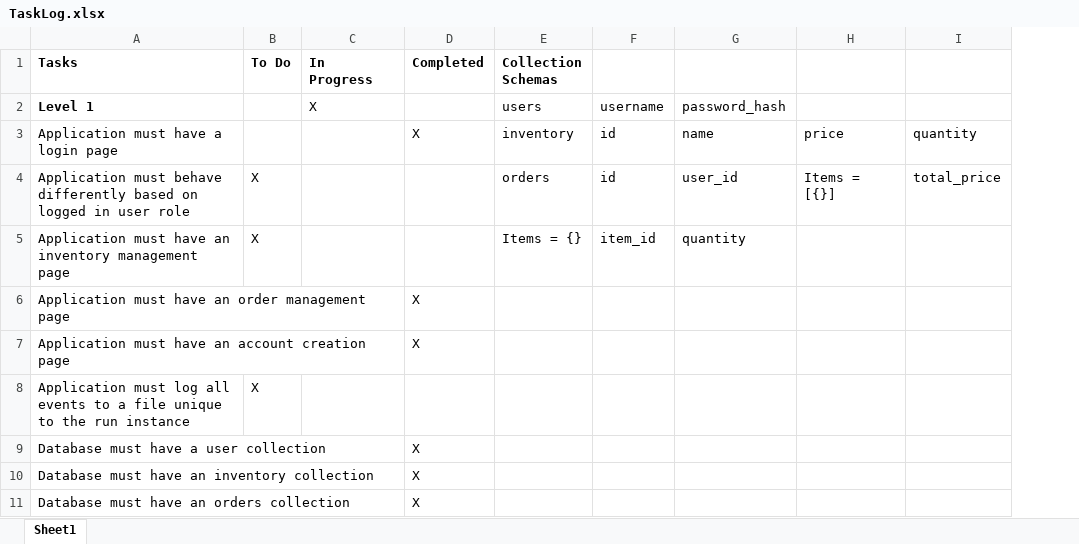
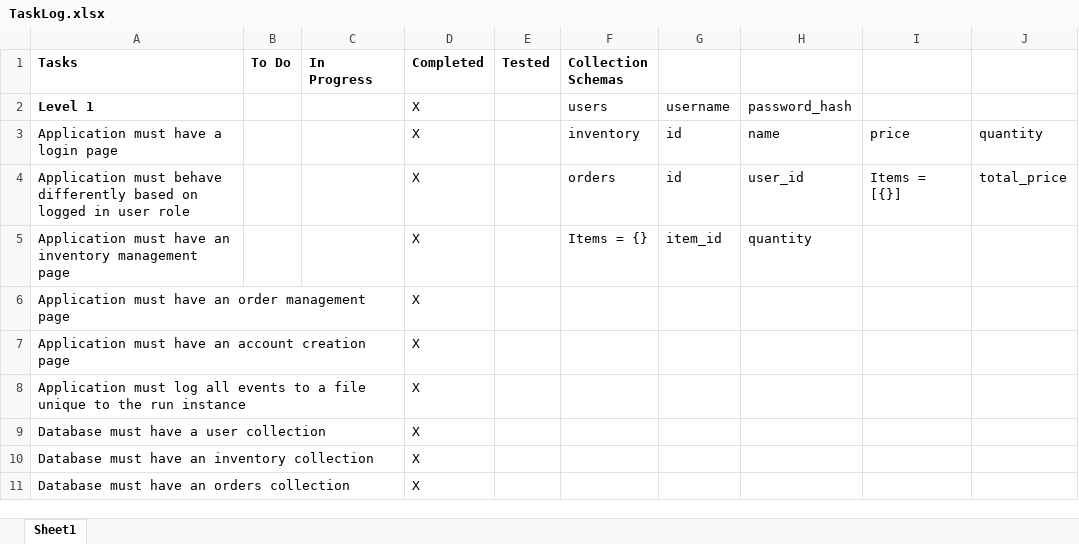
Before and after one commit to Rainmaker0102/NoNoisyParts, an Excel workbook: TaskLog.xlsx, sheet Sheet1, drawn as a sheet; only a part is shown; values as stored, in another font and other column widths than the file's, no borders; the diff names each change by its address in the sheet, - before the commit and + after, or states it on an @@ line.

Commit message:
Task log testing column add and admin hotfix

```diff
--- a/TaskLog.xlsx (sheet Sheet1)
+++ b/TaskLog.xlsx (sheet Sheet1)
+column E (Tested), empty
-C2 (In Progress): X
+C2 (In Progress): (empty)
-D2 (Completed): (empty)
+D2 (Completed): X
-B4:B5 (To Do): X
+B4:B5 (To Do): (empty)
-D4:D5 (Completed): (empty)
+D4:D5 (Completed): X
-B8 (To Do): X
+B8 (To Do): (empty)
-D8 (Completed): (empty)
+D8 (Completed): X
```
Also changed, not shown: 2 other files.
